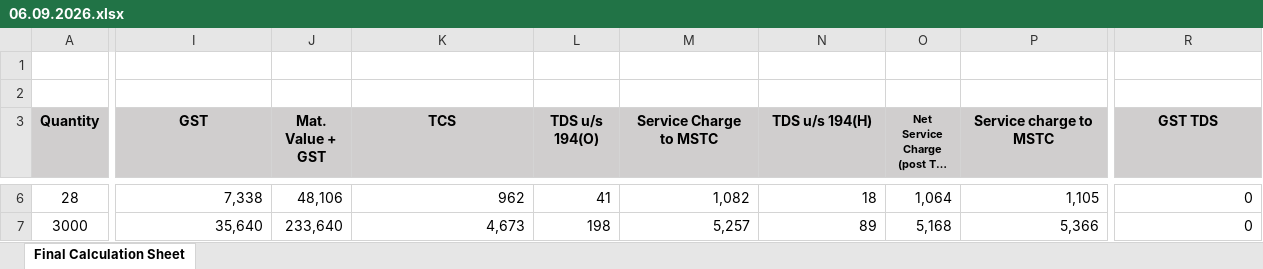
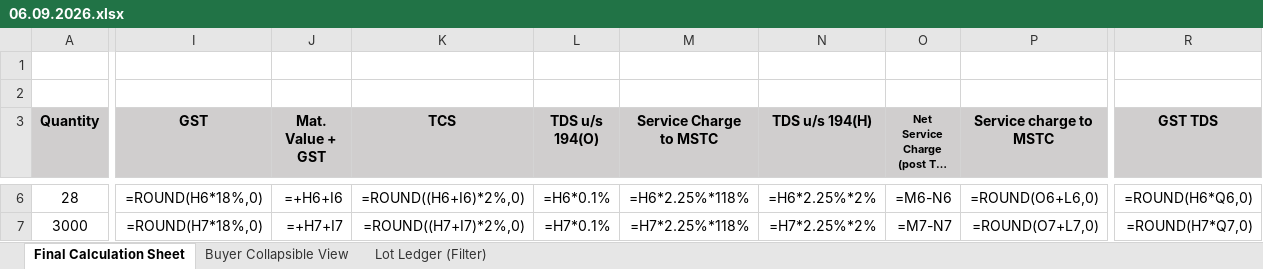
Before and after one commit to piyush4315/06.09.2026, an Excel workbook: 06.09.2026.xlsx, sheet Final Calculation Sheet, drawn as a sheet; only a part is shown, gaps mark what is left out; long unchanged cells end in …; values as stored, in another font and other column widths than the file's, no borders; formulas without a stored value are shown as written; the diff covers the shown part only; the diff names each change by its address in the sheet, - before the commit and + after, or states it on an @@ line.

Commit message:
Add buyer/lot collapsible view and filterable ledger sheets
Two new sheets built on top of 'Final Calculation Sheet' (which is left
untouched and remains the single source of truth):

* 'Buyer Collapsible View' - colour coded block per buyer, lots as columns,
  fields as rows, two row outline levels (buyer / section) plus a grouped,
  foldable block of lot columns, live SUMIF/COUNTIF buyer banner, and a buyer
  index with totals and jump links at the bottom.
* 'Lot Ledger (Filter)' - one row per lot with an AutoFilter over all 35
  columns, lots grouped under SUBTOTAL based buyer summary rows, foldable
  column categories, filter aware KPI band and grand total, conditional
  formatting for outstanding / settled / missing invoice.

Every figure is a formula linked back to the source sheet.  Both sheets are
generated by tools/build_buyer_lot_views.py (re-runnable) and checked cell by
cell against the source by tools/verify_views.py.

Co-authored-by: arena-agent <297053741+arena-agent@users.noreply.github.com>

```diff
--- a/06.09.2026.xlsx (sheet Final Calculation Sheet)
+++ b/06.09.2026.xlsx (sheet Final Calculation Sheet)
+sheet tab: Buyer Collapsible View
+sheet tab: Lot Ledger (Filter)
-I6 (GST): 7,338
+I6 (GST): =ROUND(H6*18%,0)
-J6 (Mat. Value + GST): 48,106
+J6 (Mat. Value + GST): =+H6+I6
-K6 (TCS): 962
+K6 (TCS): =ROUND((H6+I6)*2%,0)
-L6 (TDS u/s 194(O)): 41
+L6 (TDS u/s 194(O)): =H6*0.1%
-M6 (Service Charge to MSTC): 1,082
+M6 (Service Charge to MSTC): =H6*2.25%*118%
-N6 (TDS u/s 194(H)): 18
+N6 (TDS u/s 194(H)): =H6*2.25%*2%
-O6: 1,064
+O6: =M6-N6
-P6 (Service charge to MSTC): 1,105
+P6 (Service charge to MSTC): =ROUND(O6+L6,0)
-R6 (GST TDS): 0
+R6 (GST TDS): =ROUND(H6*Q6,0)
-I7 (GST): 35,640
+I7 (GST): =ROUND(H7*18%,0)
-J7 (Mat. Value + GST): 233,640
+J7 (Mat. Value + GST): =+H7+I7
-K7 (TCS): 4,673
+K7 (TCS): =ROUND((H7+I7)*2%,0)
-L7 (TDS u/s 194(O)): 198
+L7 (TDS u/s 194(O)): =H7*0.1%
-M7 (Service Charge to MSTC): 5,257
+M7 (Service Charge to MSTC): =H7*2.25%*118%
-N7 (TDS u/s 194(H)): 89
+N7 (TDS u/s 194(H)): =H7*2.25%*2%
-O7: 5,168
+O7: =M7-N7
-P7 (Service charge to MSTC): 5,366
+P7 (Service charge to MSTC): =ROUND(O7+L7,0)
-R7 (GST TDS): 0
+R7 (GST TDS): =ROUND(H7*Q7,0)
```
Also changed, not shown: 2 added rows, 2 removed rows and 557 edited cells elsewhere in this sheet, 3 other files.
